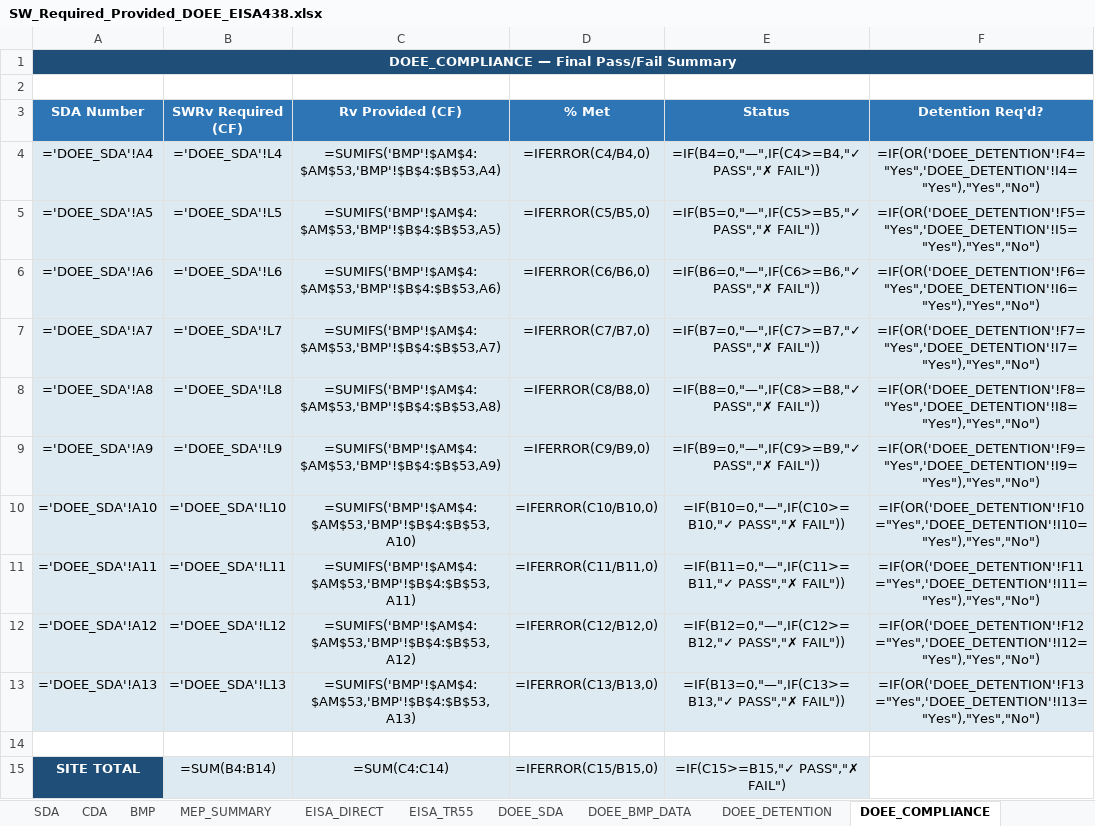
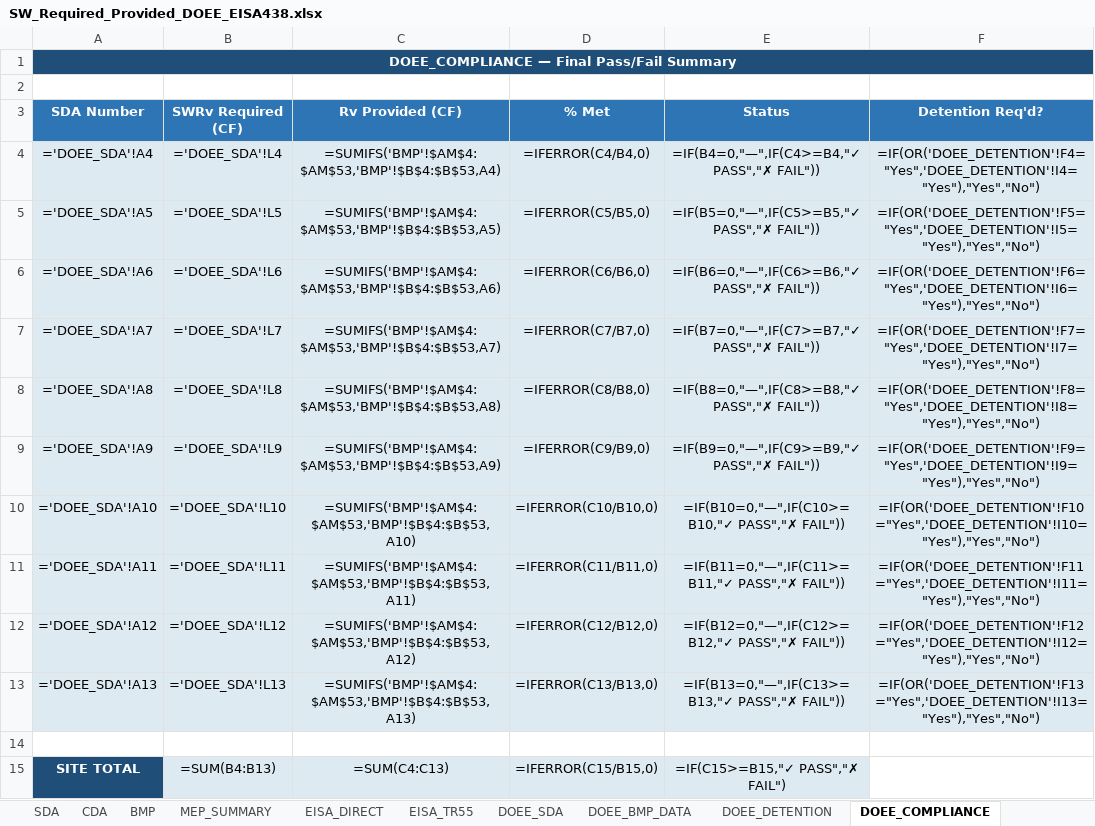
Before and after one commit to khnguyen88/ddot_doee_swm_guidelines_2026_v1, an Excel workbook: SW_Required_Provided_DOEE_EISA438.xlsx, sheet DOEE_COMPLIANCE, drawn as a sheet; values as stored, in another font and other column widths than the file's, no borders; formulas without a stored value are shown as written; the diff names each change by its address in the sheet, - before the commit and + after, or states it on an @@ line.

Commit message:
updated spreadsheet, moved files

```diff
--- a/SW_Required_Provided_DOEE_EISA438.xlsx (sheet DOEE_COMPLIANCE)
+++ b/SW_Required_Provided_DOEE_EISA438.xlsx (sheet DOEE_COMPLIANCE)
-B15 (SWRv Required (CF)): =SUM(B4:B14)
+B15 (SWRv Required (CF)): =SUM(B4:B13)
-C15 (Rv Provided (CF)): =SUM(C4:C14)
+C15 (Rv Provided (CF)): =SUM(C4:C13)
```
Also changed, not shown: 14 other files.
